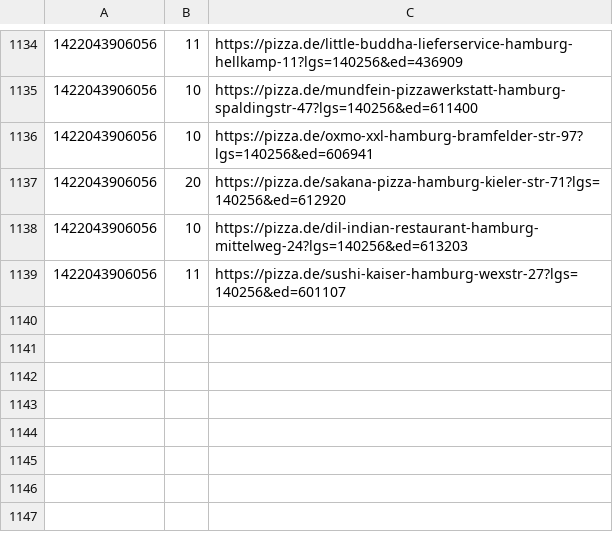
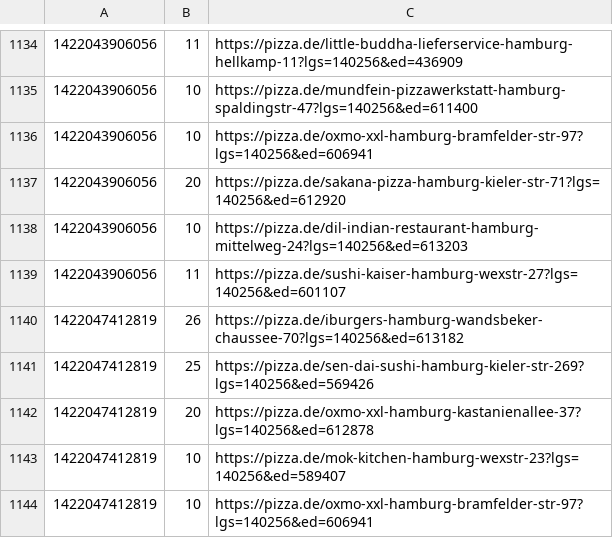
Before and after one commit to pizzadealer/pizzadealer.github.io, a CSV file: data/20355_st_pauli.csv, drawn as a sheet; only a part is shown, gaps mark what is left out; the diff names each change by its address in the sheet, - before the commit and + after, or states it on an @@ line.

```diff
--- a/data/20355_st_pauli.csv
+++ b/data/20355_st_pauli.csv
+row 1140: 1422047412819 | 26 | https://pizza.de/iburgers-hamburg-wandsbeker-chaussee-70?lgs=140256&ed=613182
+row 1141: 1422047412819 | 25 | https://pizza.de/sen-dai-sushi-hamburg-kieler-str-269?lgs=140256&ed=569426
+row 1142: 1422047412819 | 20 | https://pizza.de/oxmo-xxl-hamburg-kastanienallee-37?lgs=140256&ed=612878
+row 1143: 1422047412819 | 10 | https://pizza.de/mok-kitchen-hamburg-wexstr-23?lgs=140256&ed=589407
+row 1144: 1422047412819 | 10 | https://pizza.de/oxmo-xxl-hamburg-bramfelder-str-97?lgs=140256&ed=606941
```
Also changed, not shown: data/20539_rothenburgsort.csv, 1 other file.
